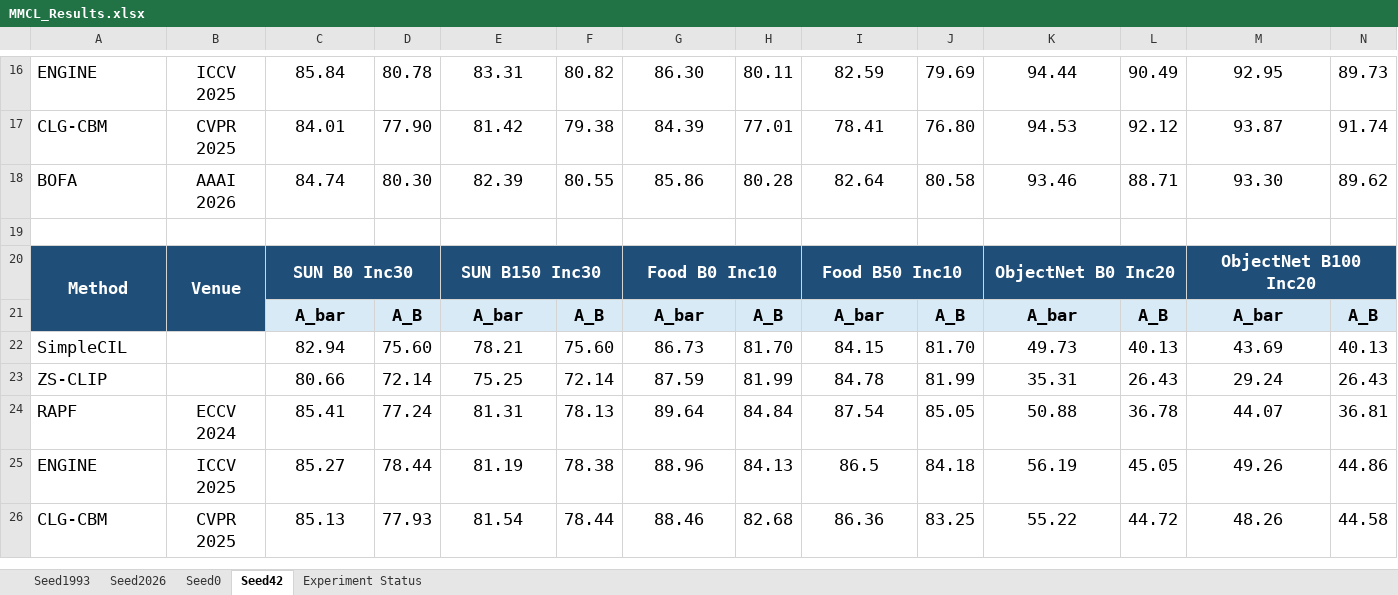
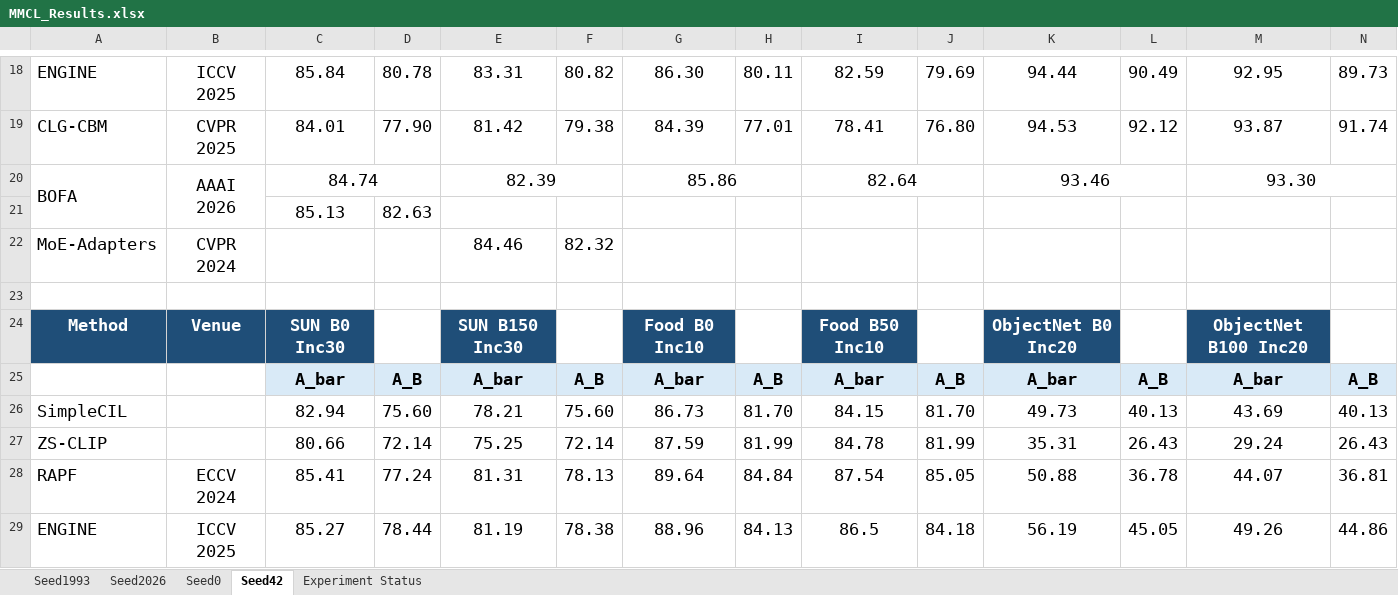
Before and after one commit to Geeks-Z/Awesome-MMCIL, an Excel workbook: MMCL_Results.xlsx, sheet Seed42, drawn as a sheet; only a part is shown, gaps mark what is left out; the shorter side is filled out with more unchanged rows; values as stored, in another font and other column widths than the file's, no borders; removed rows and columns are numbered as before the commit, all else as after; the diff covers the shown part only; the diff names each change by its address in the sheet, - before the commit and + after, or states it on an @@ line.

```diff
--- a/MMCL_Results.xlsx (sheet Seed42)
+++ b/MMCL_Results.xlsx (sheet Seed42)
+A20:A21 merged
+B20:B21 merged
+C20:D20 merged
-D20: 80.30
+D20: (empty)
+E20:F20 merged
-F20: 80.55
+F20: (empty)
+G20:H20 merged
-H20: 80.28
+H20: (empty)
+I20:J20 merged
-J20: 80.58
+J20: (empty)
+K20:L20 merged
-L20: 88.71
+L20: (empty)
+M20:N20 merged
-N20: 89.62
+N20: (empty)
+row 21:  |  | 85.13 | 82.63
+row 22: MoE-Adapters | CVPR 2024 |  |  | 84.46 | 82.32
-A20:A21 merged
-B20:B21 merged
-C20:D20 merged
-E20:F20 merged
-G20:H20 merged
-I20:J20 merged
-K20:L20 merged
-M20:N20 merged
```
Also changed, not shown: 2 added rows and merged cells elsewhere in this sheet, sheet Seed1993, sheet Seed2026, sheet Seed0, sheet Experiment Status.
